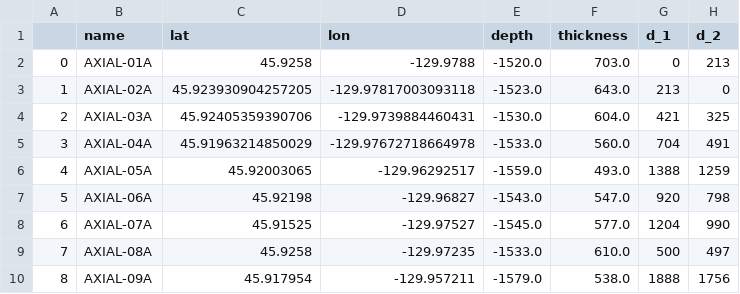
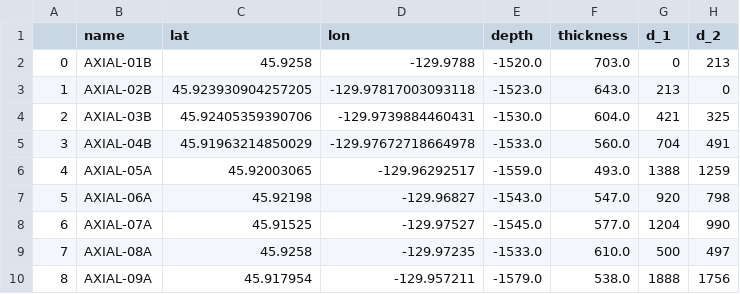
Before and after one commit to ooicloud/axial-drilling, a CSV file: maps/data/holes.csv, drawn as a sheet; only a part is shown; the diff names each change by its address in the sheet, - before the commit and + after, or states it on an @@ line.

Commit message:
Change names from A to B

```diff
--- a/maps/data/holes.csv
+++ b/maps/data/holes.csv
-B2 (name): AXIAL-01A
+B2 (name): AXIAL-01B
-B3 (name): AXIAL-02A
+B3 (name): AXIAL-02B
-B4 (name): AXIAL-03A
+B4 (name): AXIAL-03B
-B5 (name): AXIAL-04A
+B5 (name): AXIAL-04B
```
Also changed, not shown: 14 other files.
